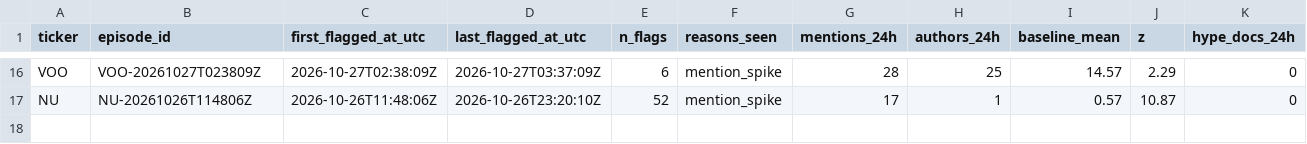
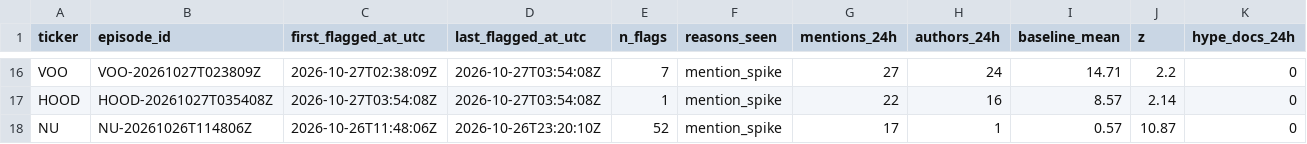
Before and after one commit to ShouvikRaj/pump-dump-detector, a CSV file: candidates/active.csv, drawn as a sheet; only a part is shown, gaps mark what is left out; rows hold the shown columns only; the diff covers the shown part only; the diff names each change by its address in the sheet, - before the commit and + after, or states it on an @@ line.

```diff
--- a/candidates/active.csv
+++ b/candidates/active.csv
-D16 (last_flagged_at_utc): 2026-10-27T03:37:09Z
+D16 (last_flagged_at_utc): 2026-10-27T03:54:08Z
-E16 (n_flags): 6
+E16 (n_flags): 7
-G16 (mentions_24h): 28
+G16 (mentions_24h): 27
-H16 (authors_24h): 25
+H16 (authors_24h): 24
-I16 (baseline_mean): 14.57
+I16 (baseline_mean): 14.71
-J16 (z): 2.29
+J16 (z): 2.2
+row 17: HOOD | HOOD-20261027T035408Z | 2026-10-27T03:54:08Z | 2026-10-27T03:54:08Z | 1 | mention_spike | 22 | 16 | 8.57 | 2.14 | 0
```
Also changed, not shown: 47 edited cells elsewhere in this file, candidates/episodes.csv, 5 other files.
